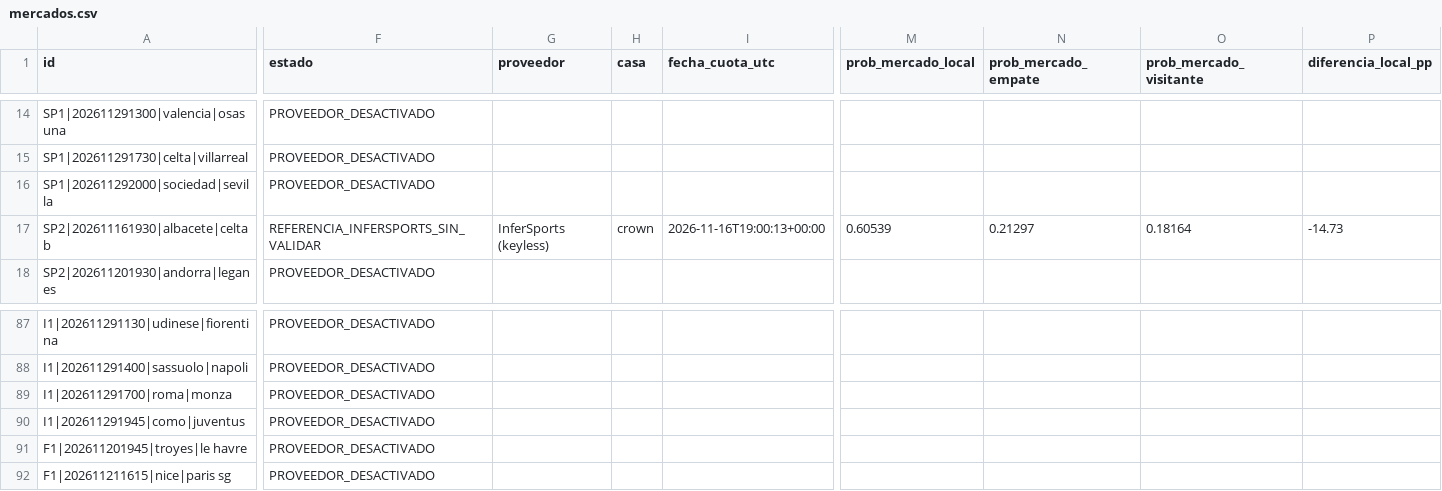
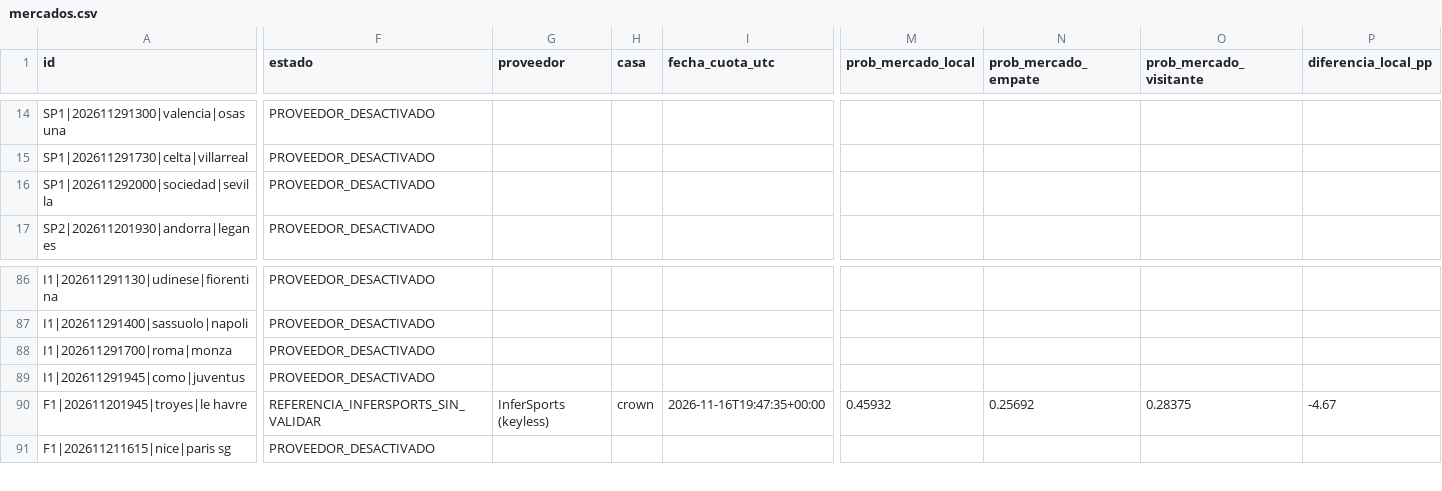
Before and after one commit to rasekes86/football-ai-lab, a CSV file: output/mercados.csv, drawn as a sheet; only a part is shown, gaps mark what is left out; removed rows and columns are numbered as before the commit, all else as after; rows hold the shown columns only; the diff covers the shown part only; the diff names each change by its address in the sheet, - before the commit and + after, or states it on an @@ line.

```diff
--- a/output/mercados.csv
+++ b/output/mercados.csv
-row 17: SP2|202611161930|albacete|celta b | REFERENCIA_INFERSPORTS_SIN_VALIDAR | InferSports (keyless) | crown | 2026-11-16T19:00:13+00:00 | 0.60539 | 0.21297 | 0.18164 | -14.73
-F90 (estado): PROVEEDOR_DESACTIVADO
+F90 (estado): REFERENCIA_INFERSPORTS_SIN_VALIDAR
-G90 (proveedor): (empty)
+G90 (proveedor): InferSports (keyless)
-H90 (casa): (empty)
+H90 (casa): crown
-I90 (fecha_cuota_utc): (empty)
+I90 (fecha_cuota_utc): 2026-11-16T19:47:35+00:00
-M90 (prob_mercado_local): (empty)
+M90 (prob_mercado_local): 0.45932
-N90 (prob_mercado_empate): (empty)
+N90 (prob_mercado_empate): 0.25692
-O90 (prob_mercado_visitante): (empty)
+O90 (prob_mercado_visitante): 0.28375
-P90 (diferencia_local_pp): (empty)
+P90 (diferencia_local_pp): -4.67
```
Also changed, not shown: 3 edited cells elsewhere in this file, output/predicciones.csv, output/selecciones.csv, 23 other files.
